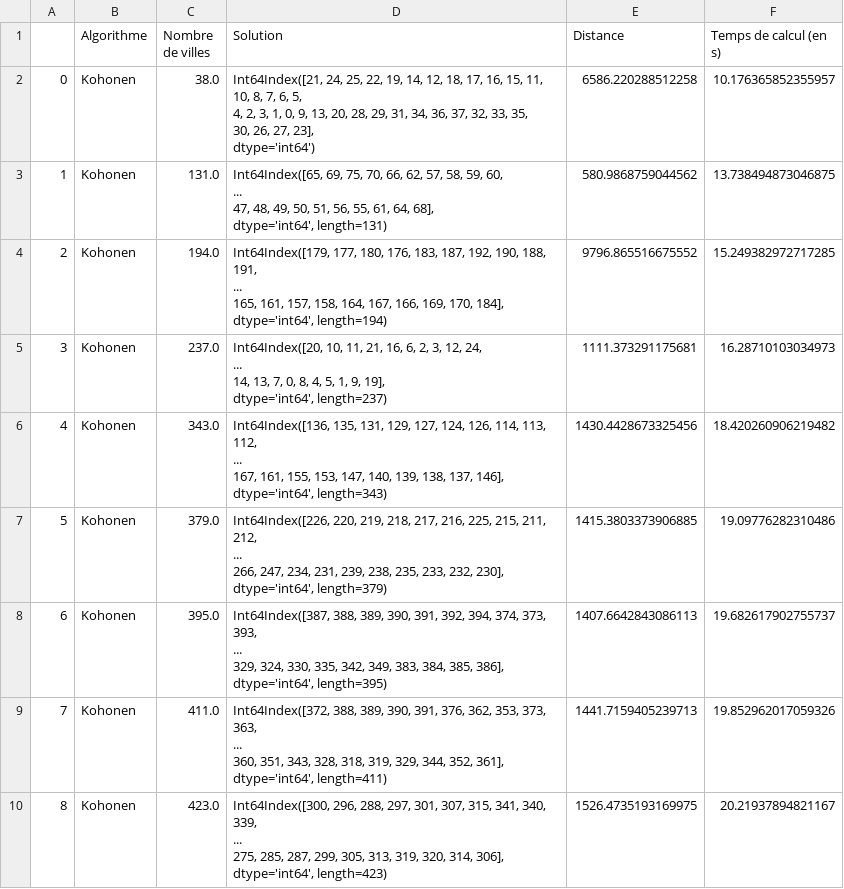
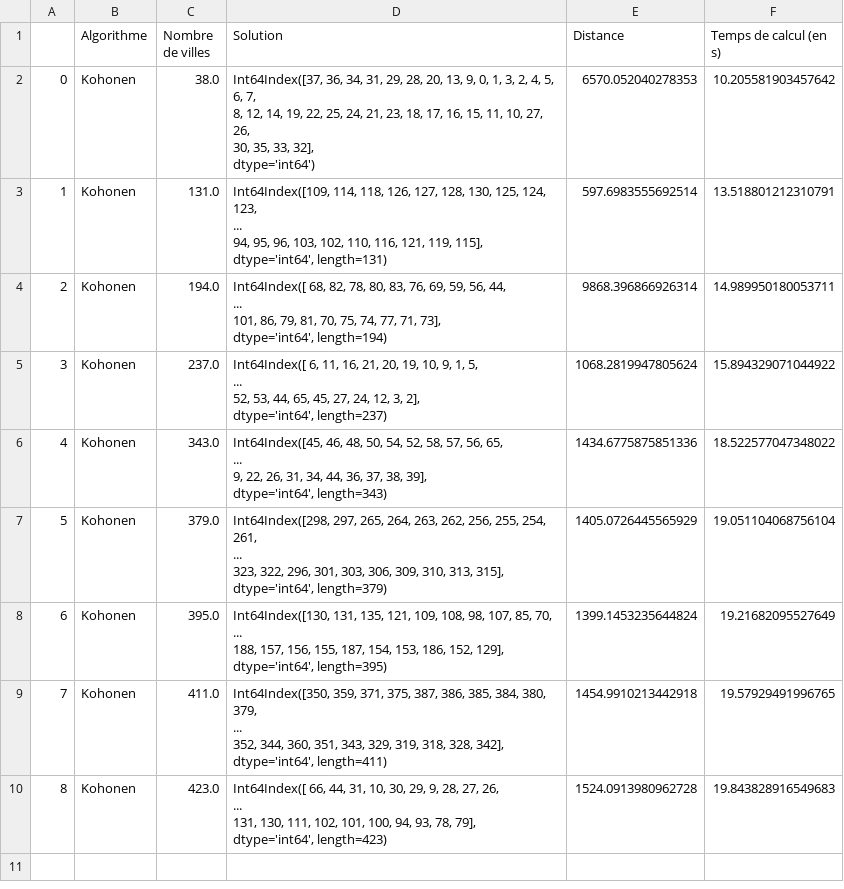
Before and after one commit to Thomas-rnd/TSP-Solver, a CSV file: resultats/csv/test_global_kohonen.csv, drawn as a sheet.

```diff
--- a/resultats/csv/test_global_kohonen.csv
+++ b/resultats/csv/test_global_kohonen.csv
@@ -1,37 +1,37 @@
 ,Algorithme,Nombre de villes,Solution,Distance,Temps de calcul (en s)
-0,Kohonen,38.0,"Int64Index([21, 24, 25, 22, 19, 14, 12, 18, 17, 16, 15, 11, 10,  8,  7,  6,  5,
-             4,  2,  3,  1,  0,  9, 13, 20, 28, 29, 31, 34, 36, 37, 32, 33, 35,
-            30, 26, 27, 23],
-           dtype='int64')",6586.220288512258,10.176365852355957
-1,Kohonen,131.0,"Int64Index([65, 69, 75, 70, 66, 62, 57, 58, 59, 60,
-            ...
-            47, 48, 49, 50, 51, 56, 55, 61, 64, 68],
-           dtype='int64', length=131)",580.9868759044562,13.738494873046875
-2,Kohonen,194.0,"Int64Index([179, 177, 180, 176, 183, 187, 192, 190, 188, 191,
-            ...
-            165, 161, 157, 158, 164, 167, 166, 169, 170, 184],
-           dtype='int64', length=194)",9796.865516675552,15.249382972717285
-3,Kohonen,237.0,"Int64Index([20, 10, 11, 21, 16,  6,  2,  3, 12, 24,
-            ...
-            14, 13,  7,  0,  8,  4,  5,  1,  9, 19],
-           dtype='int64', length=237)",1111.373291175681,16.28710103034973
-4,Kohonen,343.0,"Int64Index([136, 135, 131, 129, 127, 124, 126, 114, 113, 112,
-            ...
-            167, 161, 155, 153, 147, 140, 139, 138, 137, 146],
-           dtype='int64', length=343)",1430.4428673325456,18.420260906219482
-5,Kohonen,379.0,"Int64Index([226, 220, 219, 218, 217, 216, 225, 215, 211, 212,
-            ...
-            266, 247, 234, 231, 239, 238, 235, 233, 232, 230],
-           dtype='int64', length=379)",1415.3803373906885,19.09776282310486
-6,Kohonen,395.0,"Int64Index([387, 388, 389, 390, 391, 392, 394, 374, 373, 393,
-            ...
-            329, 324, 330, 335, 342, 349, 383, 384, 385, 386],
-           dtype='int64', length=395)",1407.6642843086113,19.682617902755737
-7,Kohonen,411.0,"Int64Index([372, 388, 389, 390, 391, 376, 362, 353, 373, 363,
-            ...
-            360, 351, 343, 328, 318, 319, 329, 344, 352, 361],
-           dtype='int64', length=411)",1441.7159405239713,19.852962017059326
-8,Kohonen,423.0,"Int64Index([300, 296, 288, 297, 301, 307, 315, 341, 340, 339,
-            ...
-            275, 285, 287, 299, 305, 313, 319, 320, 314, 306],
-           dtype='int64', length=423)",1526.4735193169975,20.21937894821167
+0,Kohonen,38.0,"Int64Index([37, 36, 34, 31, 29, 28, 20, 13,  9,  0,  1,  3,  2,  4,  5,  6,  7,
+             8, 12, 14, 19, 22, 25, 24, 21, 23, 18, 17, 16, 15, 11, 10, 27, 26,
+            30, 35, 33, 32],
+           dtype='int64')",6570.052040278353,10.205581903457642
+1,Kohonen,131.0,"Int64Index([109, 114, 118, 126, 127, 128, 130, 125, 124, 123,
+            ...
+             94,  95,  96, 103, 102, 110, 116, 121, 119, 115],
+           dtype='int64', length=131)",597.6983555692514,13.518801212310791
+2,Kohonen,194.0,"Int64Index([ 68,  82,  78,  80,  83,  76,  69,  59,  56,  44,
+            ...
+            101,  86,  79,  81,  70,  75,  74,  77,  71,  73],
+           dtype='int64', length=194)",9868.396866926314,14.989950180053711
+3,Kohonen,237.0,"Int64Index([ 6, 11, 16, 21, 20, 19, 10,  9,  1,  5,
+            ...
+            52, 53, 44, 65, 45, 27, 24, 12,  3,  2],
+           dtype='int64', length=237)",1068.2819947805624,15.894329071044922
+4,Kohonen,343.0,"Int64Index([45, 46, 48, 50, 54, 52, 58, 57, 56, 65,
+            ...
+             9, 22, 26, 31, 34, 44, 36, 37, 38, 39],
+           dtype='int64', length=343)",1434.6775875851336,18.522577047348022
+5,Kohonen,379.0,"Int64Index([298, 297, 265, 264, 263, 262, 256, 255, 254, 261,
+            ...
+            323, 322, 296, 301, 303, 306, 309, 310, 313, 315],
+           dtype='int64', length=379)",1405.0726445565929,19.051104068756104
+6,Kohonen,395.0,"Int64Index([130, 131, 135, 121, 109, 108,  98, 107,  85,  70,
+            ...
+            188, 157, 156, 155, 187, 154, 153, 186, 152, 129],
+           dtype='int64', length=395)",1399.1453235644824,19.21682095527649
+7,Kohonen,411.0,"Int64Index([350, 359, 371, 375, 387, 386, 385, 384, 380, 379,
+            ...
+            352, 344, 360, 351, 343, 329, 319, 318, 328, 342],
+           dtype='int64', length=411)",1454.9910213442918,19.57929491996765
+8,Kohonen,423.0,"Int64Index([ 66,  44,  31,  10,  30,  29,   9,  28,  27,  26,
+            ...
+            131, 130, 111, 102, 101, 100,  94,  93,  78,  79],
+           dtype='int64', length=423)",1524.0913980962728,19.843828916549683
```
Also changed, not shown: resultats/csv/test_global_algos.csv, 23 other files.
